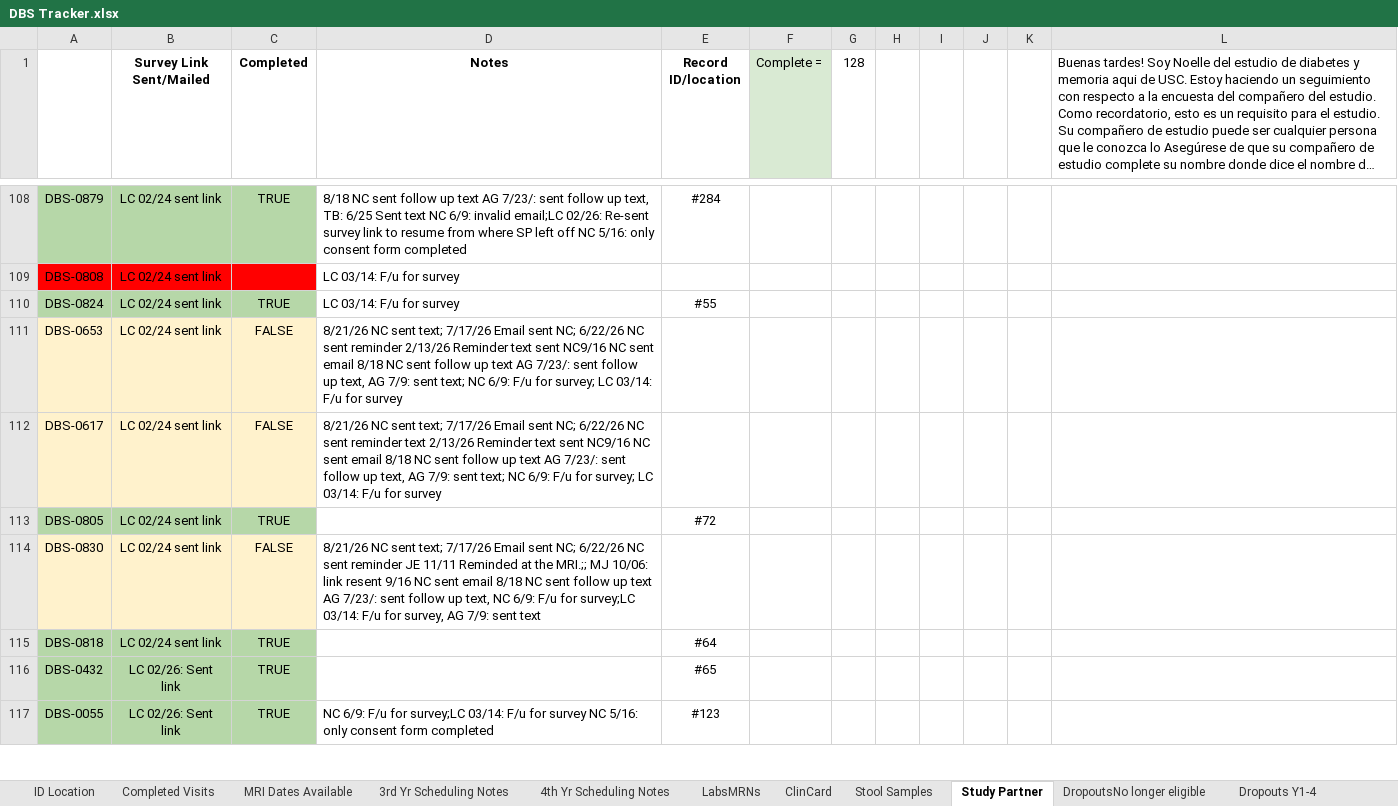
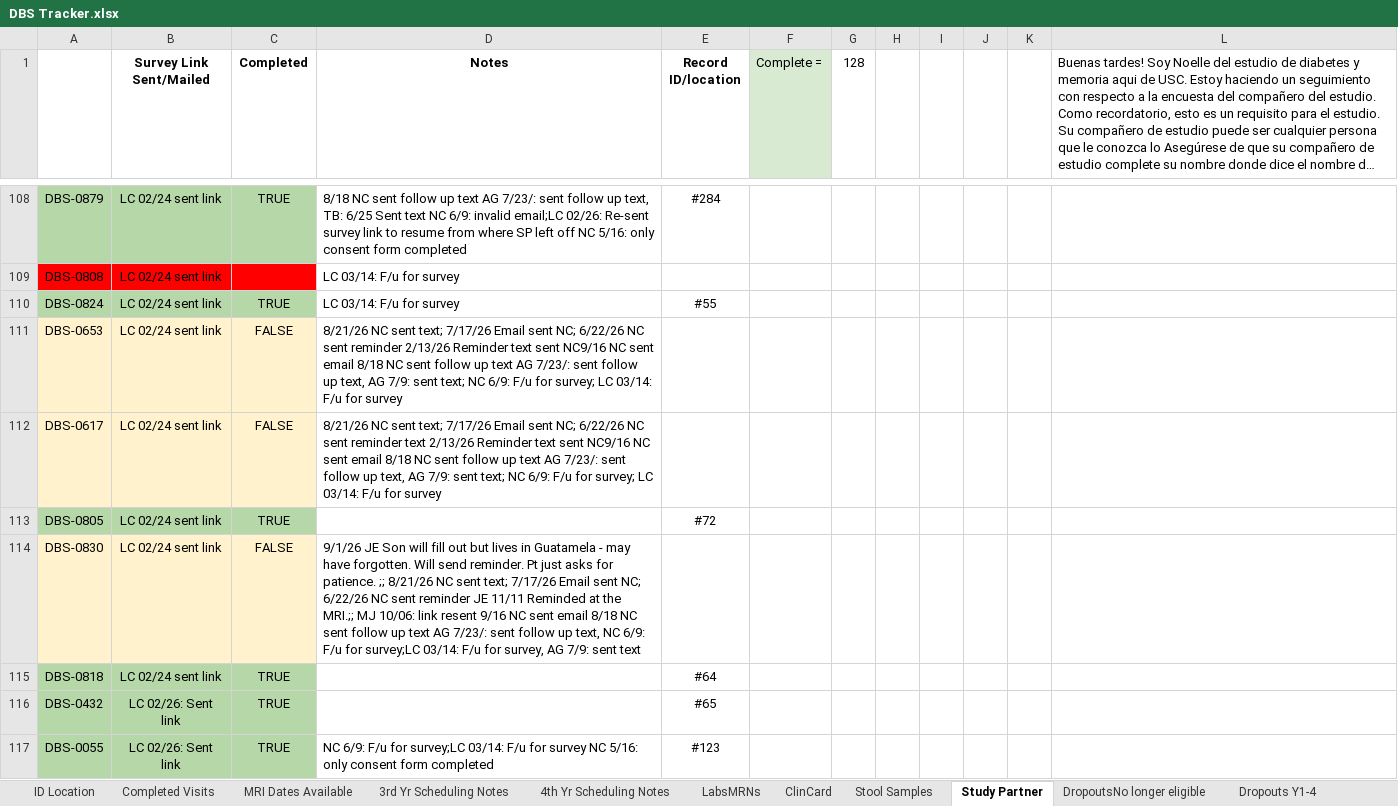
Before and after one commit to HusseinYassineMD/dbs-study-dashboard, an Excel workbook: DBS Tracker.xlsx, sheet Study Partner, drawn as a sheet; only a part is shown, gaps mark what is left out; long unchanged cells end in …; values as stored, in another font and other column widths than the file's, no borders; charts and pictures not drawn; the diff covers the shown part only; the diff names each change by its address in the sheet, - before the commit and + after, or states it on an @@ line.

```diff
--- a/DBS Tracker.xlsx (sheet Study Partner)
+++ b/DBS Tracker.xlsx (sheet Study Partner)
-D114 (Notes): 8/21/26 NC…
+D114 (Notes): 9/1/26 JE Son will fill out but lives in Guatamela - may have forgotten. Will send reminder. Pt just asks for patience. ;; 8/21/26 NC…
```
Also changed, not shown: 10 edited cells elsewhere in this sheet, sheet 3rd Yr Scheduling Notes, sheet 4th Yr Scheduling Notes, sheet Completed Visits, sheet ClinCard, sheet MRI Dates Available, charts or pictures, Monthly Meeting Updates.xlsx, 1 other file.
